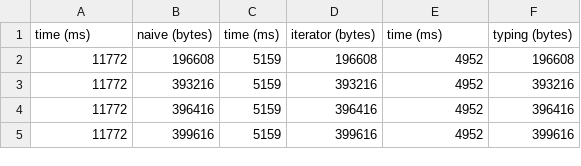
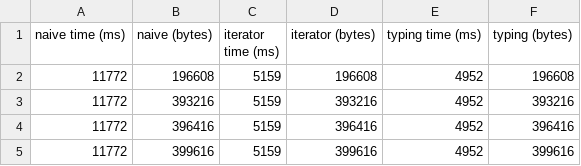
Before and after one commit to ucbrise/piranha, a CSV file: experiments/artifact_figures/paper/fig7.csv, drawn as a sheet; only a part is shown.

Commit message:
figure generation

```diff
--- a/experiments/artifact_figures/paper/fig7.csv
+++ b/experiments/artifact_figures/paper/fig7.csv
@@ -1,2 +1,2 @@
-time (ms),naive (bytes),time (ms),iterator (bytes),time (ms),typing (bytes)
+naive time (ms),naive (bytes),iterator time (ms),iterator (bytes),typing time (ms),typing (bytes)
 11772,196608,5159,196608,4952,196608
```
Also changed, not shown: 1 other file.
